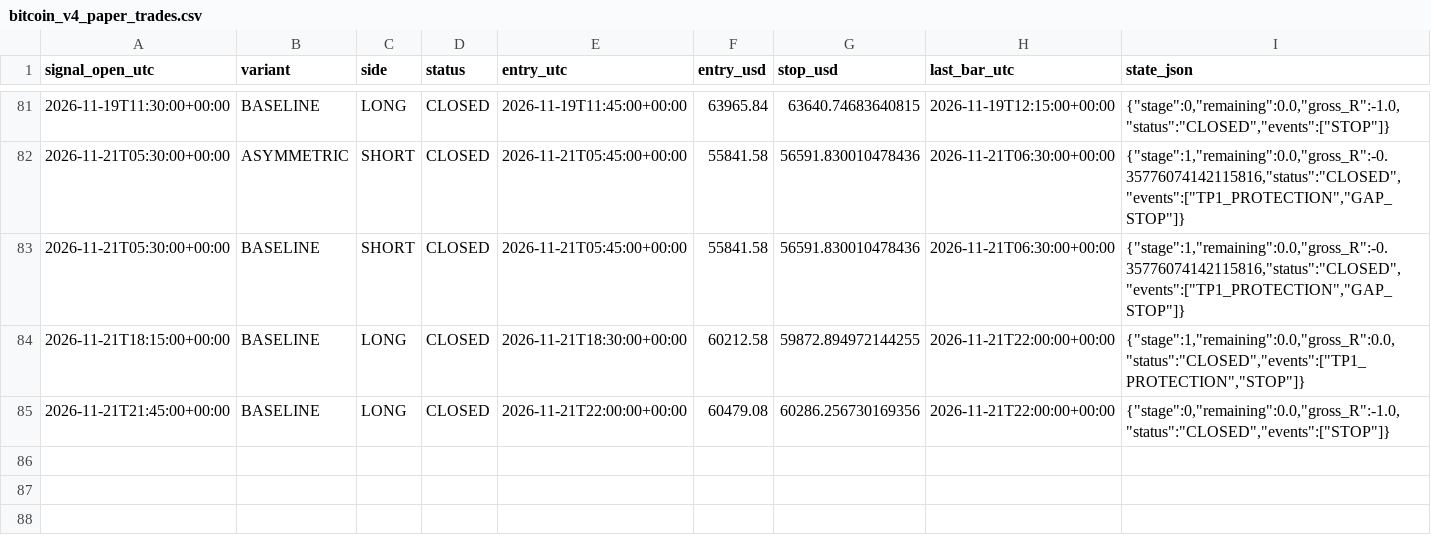
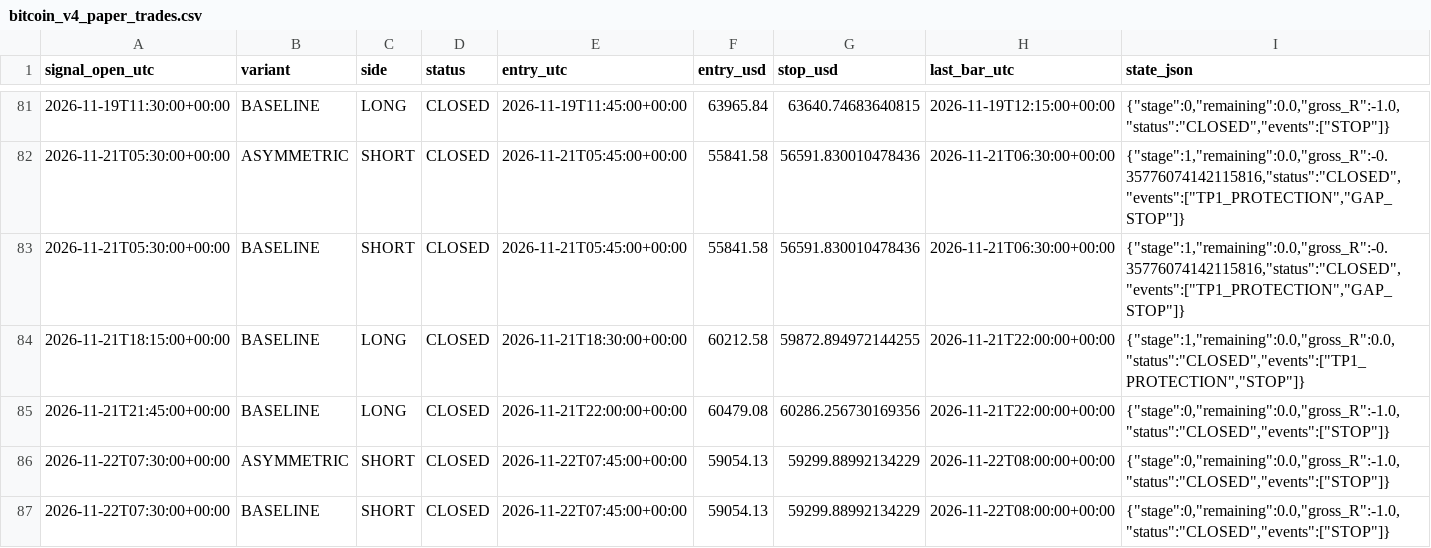
Before and after one commit to ReneGold/bitcoin-signal-bot, a CSV file: bitcoin_v4_paper_trades.csv, drawn as a sheet; only a part is shown, gaps mark what is left out; rows hold the shown columns only; the diff names each change by its address in the sheet, - before the commit and + after, or states it on an @@ line.

```diff
--- a/bitcoin_v4_paper_trades.csv
+++ b/bitcoin_v4_paper_trades.csv
+row 86: 2026-11-22T07:30:00+00:00 | ASYMMETRIC | SHORT | CLOSED | 2026-11-22T07:45:00+00:00 | 59054.13 | 59299.88992134229 | 2026-11-22T08:00:00+00:00 | {"stage":0,"remaining":0.0,"gross_R":-1.0,"status":"CLOSED","events":["STOP"]}
+row 87: 2026-11-22T07:30:00+00:00 | BASELINE | SHORT | CLOSED | 2026-11-22T07:45:00+00:00 | 59054.13 | 59299.88992134229 | 2026-11-22T08:00:00+00:00 | {"stage":0,"remaining":0.0,"gross_R":-1.0,"status":"CLOSED","events":["STOP"]}
```
Also changed, not shown: bitcoin_v4_forward_signals.csv.
